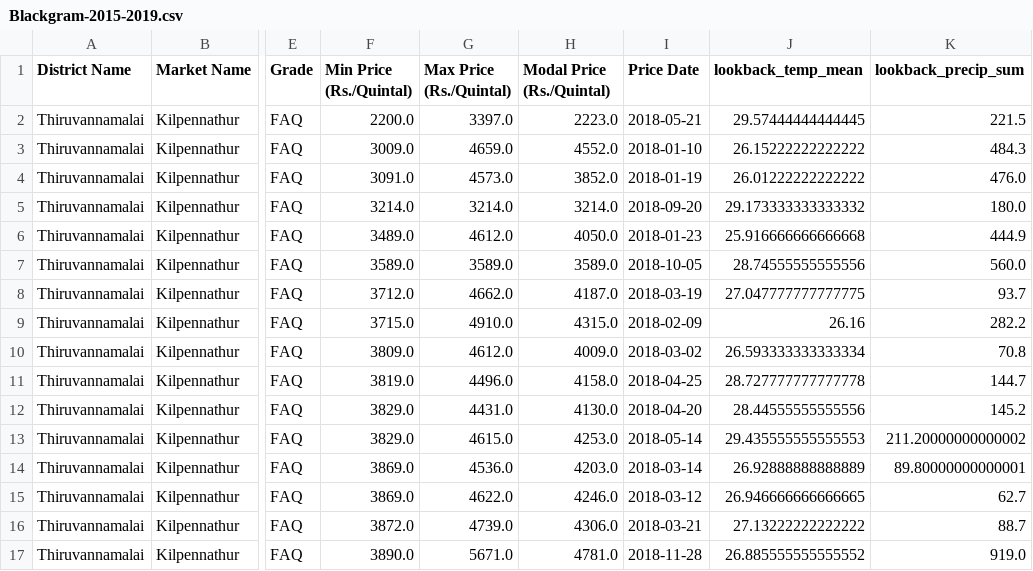
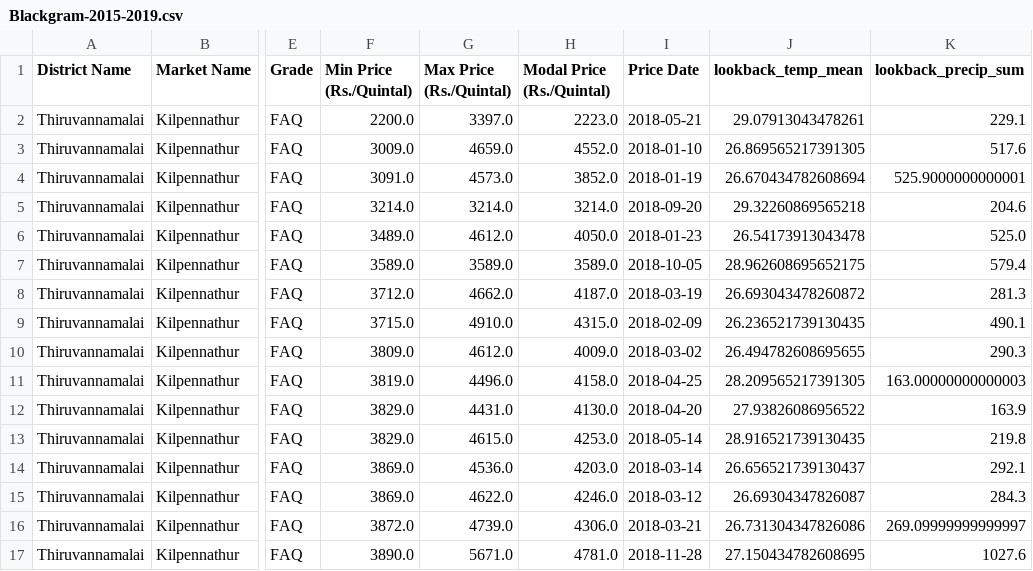
Before and after one commit to SidScam10/Crop-Price_prediction-DL, a CSV file: Weather_Merged_CSVs/Blackgram-2015-2019.csv, drawn as a sheet; only a part is shown, gaps mark what is left out; the diff covers the shown part only; the diff names each change by its address in the sheet, - before the commit and + after, or states it on an @@ line.

```diff
--- a/Weather_Merged_CSVs/Blackgram-2015-2019.csv
+++ b/Weather_Merged_CSVs/Blackgram-2015-2019.csv
-J2 (lookback_temp_mean): 29.57444444444445
+J2 (lookback_temp_mean): 29.07913043478261
-K2 (lookback_precip_sum): 221.5
+K2 (lookback_precip_sum): 229.1
-J3 (lookback_temp_mean): 26.15222222222222
+J3 (lookback_temp_mean): 26.869565217391305
-K3 (lookback_precip_sum): 484.3
+K3 (lookback_precip_sum): 517.6
-J4 (lookback_temp_mean): 26.01222222222222
+J4 (lookback_temp_mean): 26.670434782608694
-K4 (lookback_precip_sum): 476.0
+K4 (lookback_precip_sum): 525.9000000000001
-J5 (lookback_temp_mean): 29.173333333333332
+J5 (lookback_temp_mean): 29.32260869565218
-K5 (lookback_precip_sum): 180.0
+K5 (lookback_precip_sum): 204.6
-J6 (lookback_temp_mean): 25.916666666666668
+J6 (lookback_temp_mean): 26.54173913043478
-K6 (lookback_precip_sum): 444.9
+K6 (lookback_precip_sum): 525.0
-J7 (lookback_temp_mean): 28.74555555555556
+J7 (lookback_temp_mean): 28.962608695652175
-K7 (lookback_precip_sum): 560.0
+K7 (lookback_precip_sum): 579.4
-J8 (lookback_temp_mean): 27.047777777777775
+J8 (lookback_temp_mean): 26.693043478260872
-K8 (lookback_precip_sum): 93.7
+K8 (lookback_precip_sum): 281.3
-J9 (lookback_temp_mean): 26.16
+J9 (lookback_temp_mean): 26.236521739130435
-K9 (lookback_precip_sum): 282.2
+K9 (lookback_precip_sum): 490.1
-J10 (lookback_temp_mean): 26.593333333333334
+J10 (lookback_temp_mean): 26.494782608695655
-K10 (lookback_precip_sum): 70.8
+K10 (lookback_precip_sum): 290.3
-J11 (lookback_temp_mean): 28.727777777777778
+J11 (lookback_temp_mean): 28.209565217391305
-K11 (lookback_precip_sum): 144.7
+K11 (lookback_precip_sum): 163.00000000000003
-J12 (lookback_temp_mean): 28.44555555555556
+J12 (lookback_temp_mean): 27.93826086956522
-K12 (lookback_precip_sum): 145.2
+K12 (lookback_precip_sum): 163.9
-J13 (lookback_temp_mean): 29.435555555555553
+J13 (lookback_temp_mean): 28.916521739130435
-K13 (lookback_precip_sum): 211.20000000000002
+K13 (lookback_precip_sum): 219.8
-J14 (lookback_temp_mean): 26.92888888888889
+J14 (lookback_temp_mean): 26.656521739130437
-K14 (lookback_precip_sum): 89.80000000000001
+K14 (lookback_precip_sum): 292.1
-J15 (lookback_temp_mean): 26.946666666666665
+J15 (lookback_temp_mean): 26.69304347826087
-K15 (lookback_precip_sum): 62.7
+K15 (lookback_precip_sum): 284.3
-J16 (lookback_temp_mean): 27.13222222222222
+J16 (lookback_temp_mean): 26.731304347826086
-K16 (lookback_precip_sum): 88.7
+K16 (lookback_precip_sum): 269.09999999999997
-J17 (lookback_temp_mean): 26.885555555555552
+J17 (lookback_temp_mean): 27.150434782608695
-K17 (lookback_precip_sum): 919.0
+K17 (lookback_precip_sum): 1027.6
```
Also changed, not shown: 136 edited cells elsewhere in this file, Weather_Merged_CSVs/Bajra-2015-2019.csv, Weather_Merged_CSVs/Bajra-2022-2025.csv, 15 other files.
